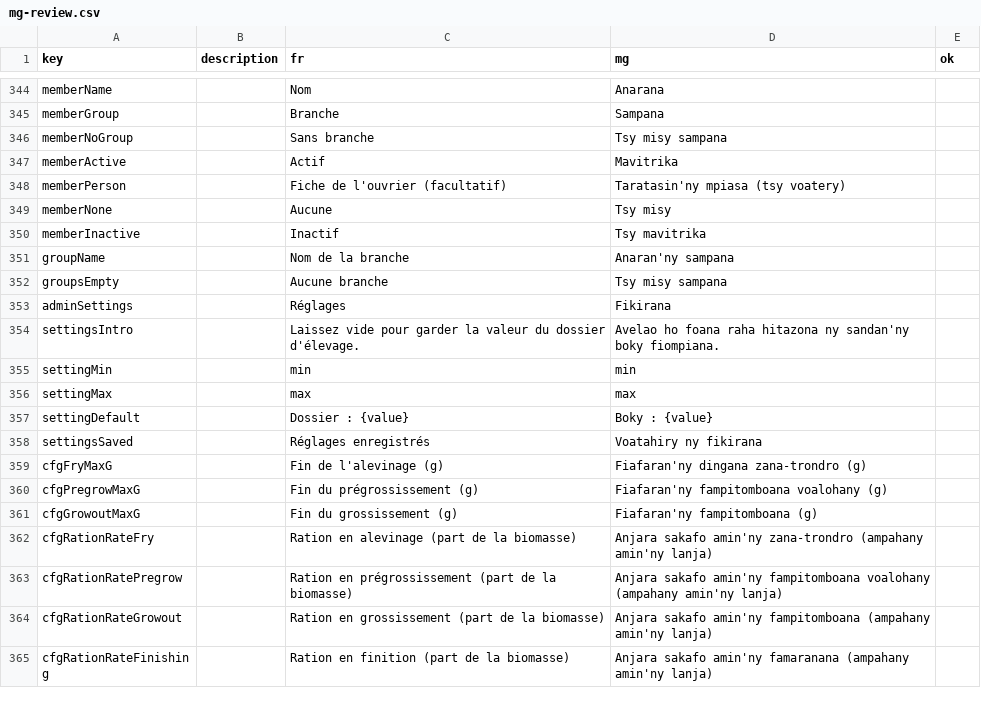
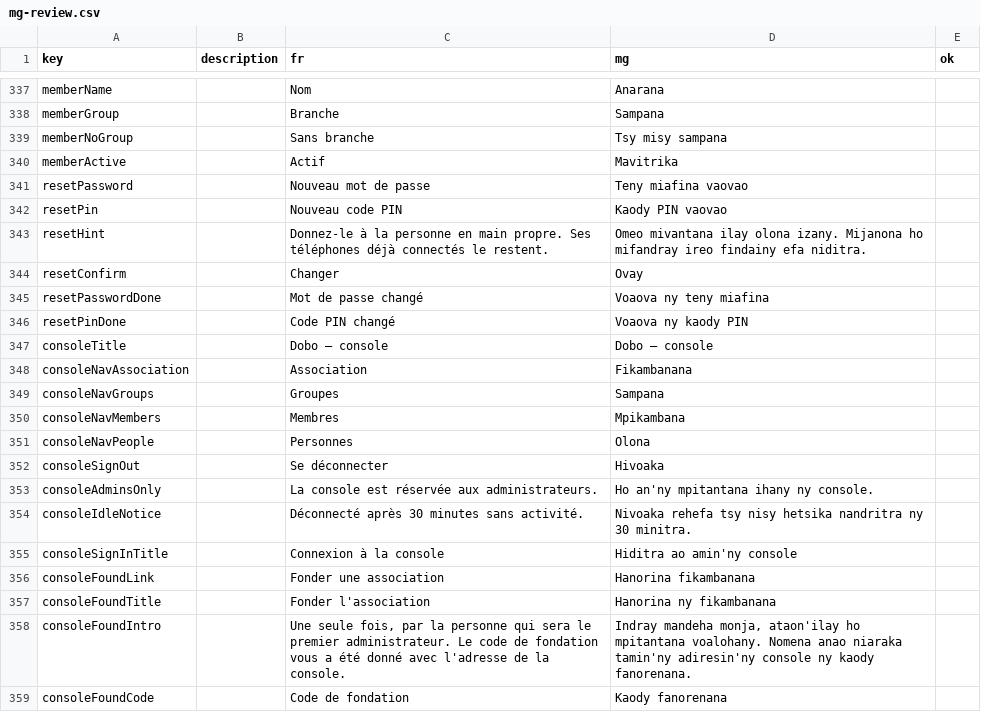
Before and after one commit to mahefatsiresy/dobo, a CSV file: docs/mg-review.csv, drawn as a sheet; only a part is shown, gaps mark what is left out; the shorter side is filled out with more unchanged rows; the diff covers the shown part only; the diff names each change by its address in the sheet, - before the commit and + after, or states it on an @@ line.

```diff
--- a/docs/mg-review.csv
+++ b/docs/mg-review.csv
+row 341: resetPassword |  | Nouveau mot de passe | Teny miafina vaovao
+row 342: resetPin |  | Nouveau code PIN | Kaody PIN vaovao
+row 343: resetHint |  | Donnez-le à la personne en main propre. Ses téléphones déjà connectés le restent. | Omeo mivantana ilay olona izany. Mijanona ho mifandray ireo findainy efa niditra.
+row 344: resetConfirm |  | Changer | Ovay
+row 345: resetPasswordDone |  | Mot de passe changé | Voaova ny teny miafina
+row 346: resetPinDone |  | Code PIN changé | Voaova ny kaody PIN
+row 347: consoleTitle |  | Dobo — console | Dobo — console
+row 348: consoleNavAssociation |  | Association | Fikambanana
+row 349: consoleNavGroups |  | Groupes | Sampana
+row 350: consoleNavMembers |  | Membres | Mpikambana
+row 351: consoleNavPeople |  | Personnes | Olona
+row 352: consoleSignOut |  | Se déconnecter | Hivoaka
+row 353: consoleAdminsOnly |  | La console est réservée aux administrateurs. | Ho an'ny mpitantana ihany ny console.
+row 354: consoleIdleNotice |  | Déconnecté après 30 minutes sans activité. | Nivoaka rehefa tsy nisy hetsika nandritra ny 30 minitra.
+row 355: consoleSignInTitle |  | Connexion à la console | Hiditra ao amin'ny console
+row 356: consoleFoundLink |  | Fonder une association | Hanorina fikambanana
+row 357: consoleFoundTitle |  | Fonder l'association | Hanorina ny fikambanana
+row 358: consoleFoundIntro |  | Une seule fois, par la personne qui sera le premier administrateur. Le code de fondation vous a été donné avec l'adresse de la console. | Indray mandeha monja, ataon'ilay ho mpitantana voalohany. Nomena anao niaraka tamin'ny adiresin'ny console ny kaody fanorenana.
+row 359: consoleFoundCode |  | Code de fondation | Kaody fanorenana
```
Also changed, not shown: 20 added rows and 7 removed rows elsewhere in this file, 3 other files.
